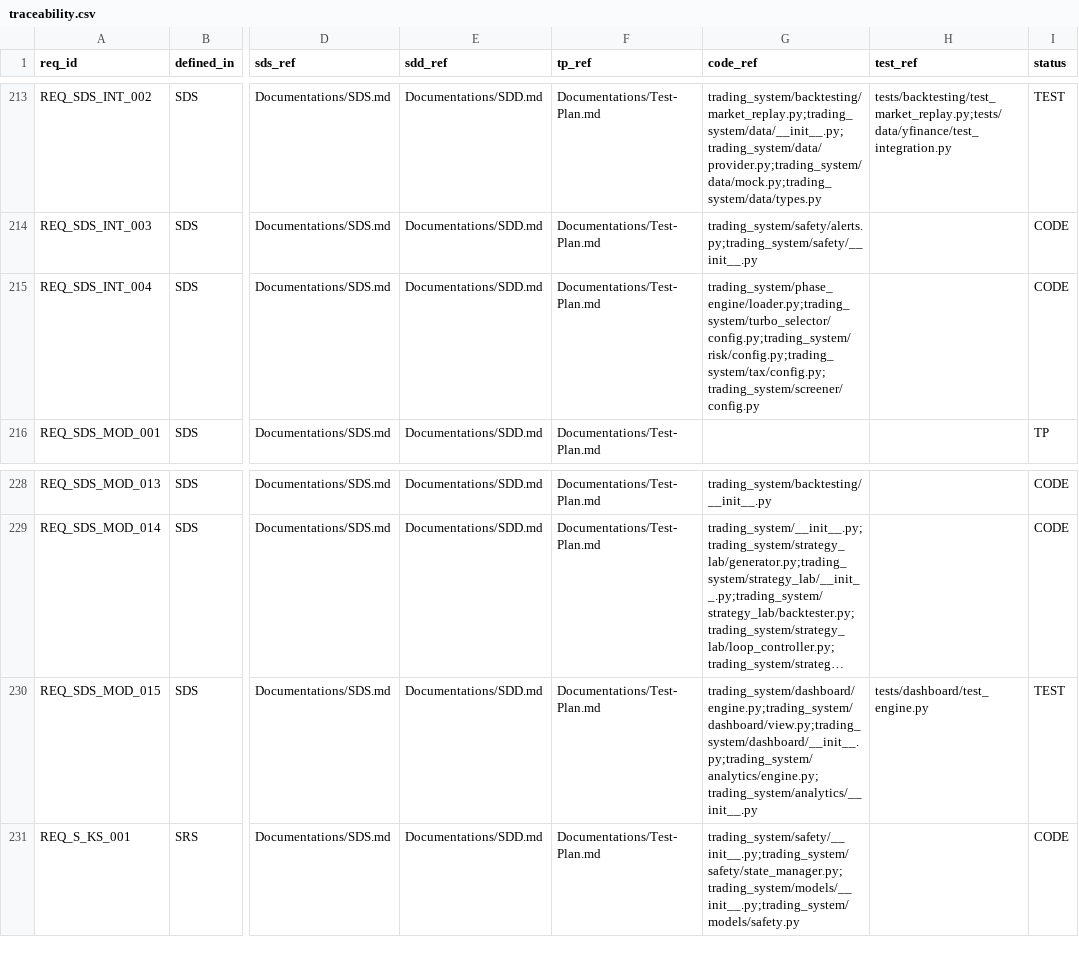
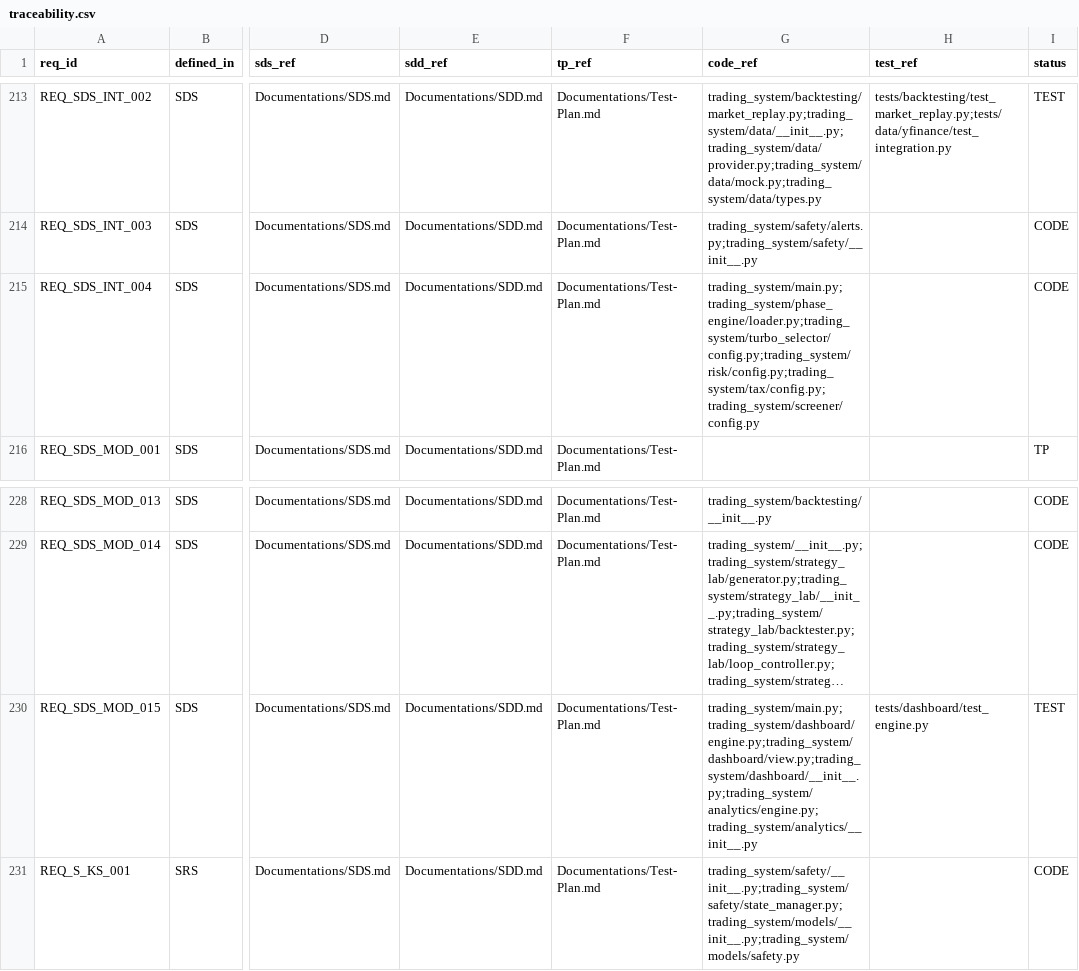
Before and after one commit to lfazio/trading-bot, a CSV file: docs/traceability.csv, drawn as a sheet; only a part is shown, gaps mark what is left out; long unchanged cells end in …; the diff covers the shown part only; the diff names each change by its address in the sheet, - before the commit and + after, or states it on an @@ line.

```diff
--- a/docs/traceability.csv
+++ b/docs/traceability.csv
-G215 (code_ref): trading_system/phase_engine/loader.py;trading_system/turbo_selector/config.py;trading_system/risk/config.py;trading_system/tax/config.py;trading_system/screener/config.py
+G215 (code_ref): trading_system/main.py;trading_system/phase_engine/loader.py;trading_system/turbo_selector/config.py;trading_system/risk/config.py;trading_system/tax/config.py;trading_system/screener/config.py
-G230 (code_ref): trading_system/dashboard/engine.py;trading_system/dashboard/view.py;trading_system/dashboard/__init__.py;trading_system/analytics/engine.py;trading_system/analytics/__init__.py
+G230 (code_ref): trading_system/main.py;trading_system/dashboard/engine.py;trading_system/dashboard/view.py;trading_system/dashboard/__init__.py;trading_system/analytics/engine.py;trading_system/analytics/__init__.py
```
Also changed, not shown: 14 edited cells elsewhere in this file, 3 other files.
